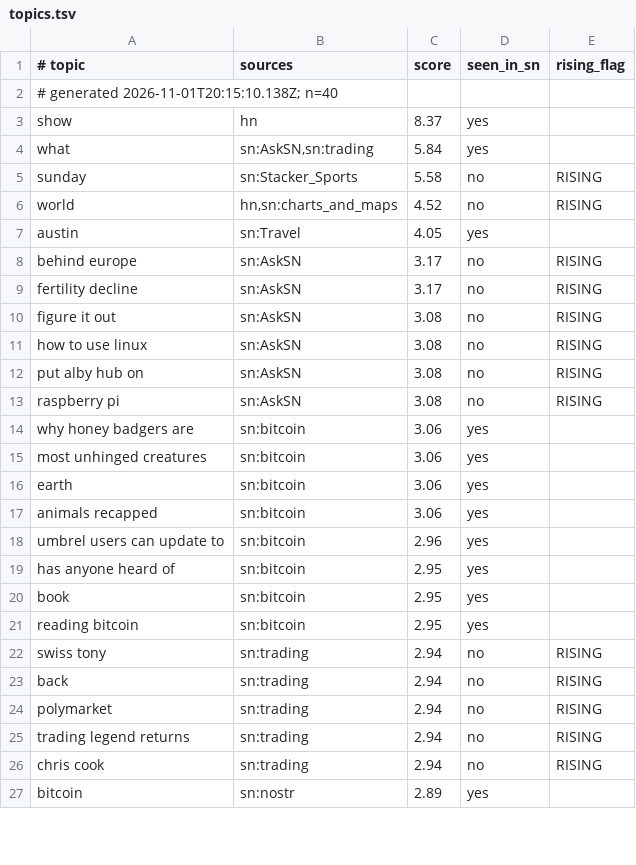
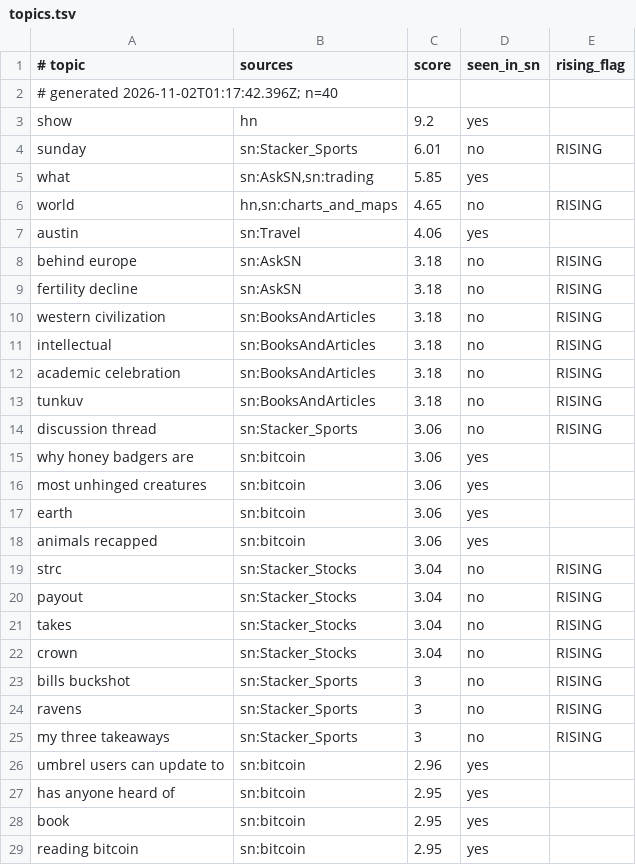
Before and after one commit to JuanPabloUAO/sn-monetization-runtime, a TSV file: data/trending/topics.tsv, drawn as a sheet; only a part is shown; the shorter side is filled out with more unchanged rows; the diff covers the shown part only.

```diff
--- a/data/trending/topics.tsv
+++ b/data/trending/topics.tsv
@@ -1,14 +1,15 @@
 # topic	sources	score	seen_in_sn	rising_flag
-# generated 2026-11-01T20:15:10.138Z; n=40
-show	hn	8.37	yes	
-what	sn:AskSN,sn:trading	5.84	yes	
-sunday	sn:Stacker_Sports	5.58	no	RISING
-world	hn,sn:charts_and_maps	4.52	no	RISING
-austin	sn:Travel	4.05	yes	
-behind europe	sn:AskSN	3.17	no	RISING
-fertility decline	sn:AskSN	3.17	no	RISING
-figure it out	sn:AskSN	3.08	no	RISING
-how to use linux	sn:AskSN	3.08	no	RISING
-put alby hub on	sn:AskSN	3.08	no	RISING
-raspberry pi	sn:AskSN	3.08	no	RISING
+# generated 2026-11-02T01:17:42.396Z; n=40
+show	hn	9.2	yes	
+sunday	sn:Stacker_Sports	6.01	no	RISING
+what	sn:AskSN,sn:trading	5.85	yes	
+world	hn,sn:charts_and_maps	4.65	no	RISING
+austin	sn:Travel	4.06	yes	
+behind europe	sn:AskSN	3.18	no	RISING
+fertility decline	sn:AskSN	3.18	no	RISING
+western civilization	sn:BooksAndArticles	3.18	no	RISING
+intellectual	sn:BooksAndArticles	3.18	no	RISING
+academic celebration	sn:BooksAndArticles	3.18	no	RISING
+tunkuv	sn:BooksAndArticles	3.18	no	RISING
+discussion thread	sn:Stacker_Sports	3.06	no	RISING
 why honey badgers are	sn:bitcoin	3.06	yes	
@@ -17,2 +18,9 @@ earth	sn:bitcoin	3.06	yes
 animals recapped	sn:bitcoin	3.06	yes	
+strc	sn:Stacker_Stocks	3.04	no	RISING
+payout	sn:Stacker_Stocks	3.04	no	RISING
+takes	sn:Stacker_Stocks	3.04	no	RISING
+crown	sn:Stacker_Stocks	3.04	no	RISING
+bills buckshot	sn:Stacker_Sports	3	no	RISING
+ravens	sn:Stacker_Sports	3	no	RISING
+my three takeaways	sn:Stacker_Sports	3	no	RISING
 umbrel users can update to	sn:bitcoin	2.96	yes	
```
Also changed, not shown: 2 added rows and 10 removed rows elsewhere in this file.
